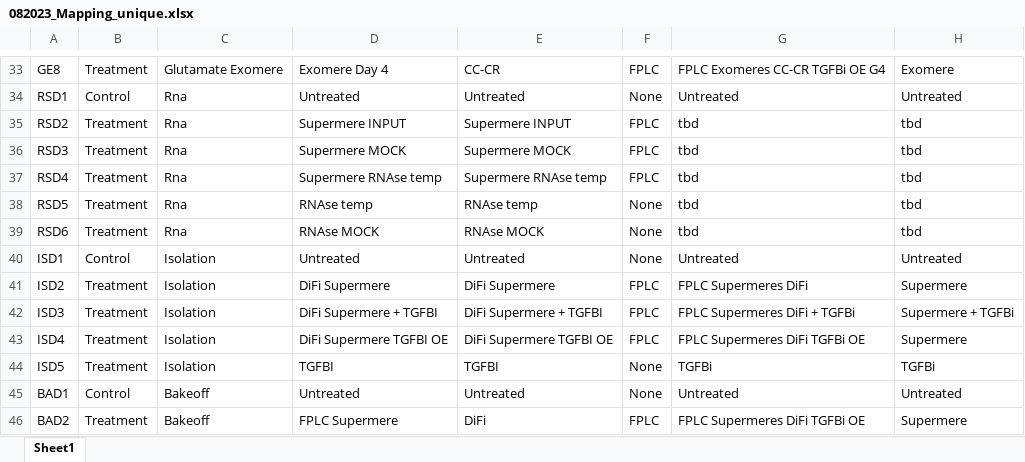
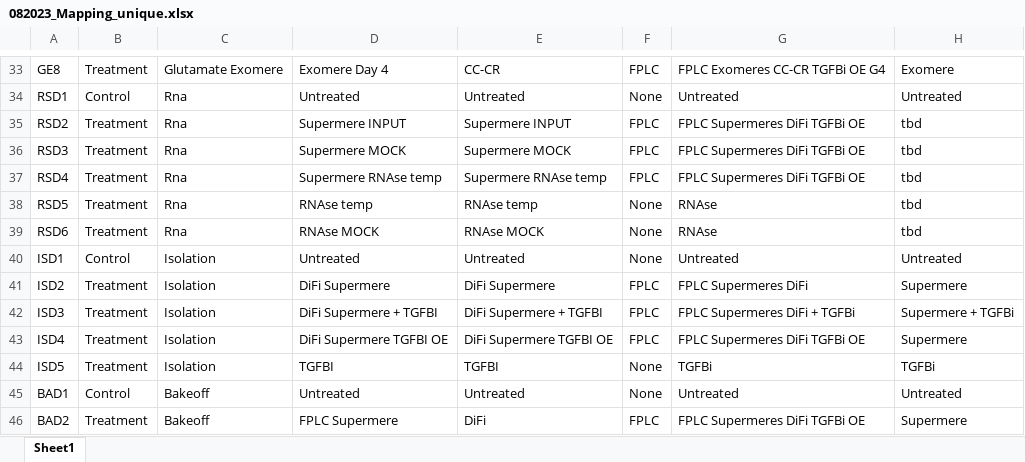
Before and after one commit to rskks/olink, an Excel workbook: data/082023_Mapping_unique.xlsx, sheet Sheet1, drawn as a sheet; only a part is shown, gaps mark what is left out; values as stored, in another font and other column widths than the file's, no borders; the diff names each change by its address in the sheet, - before the commit and + after, or states it on an @@ line.

Commit message:
Spreadsheet plots v0.5

```diff
--- a/data/082023_Mapping_unique.xlsx (sheet Sheet1)
+++ b/data/082023_Mapping_unique.xlsx (sheet Sheet1)
-G35:G37: tbd
+G35:G37: FPLC Supermeres DiFi TGFBi OE
-G38:G39: tbd
+G38:G39: RNAse
```
Also changed, not shown: 9 other files.
